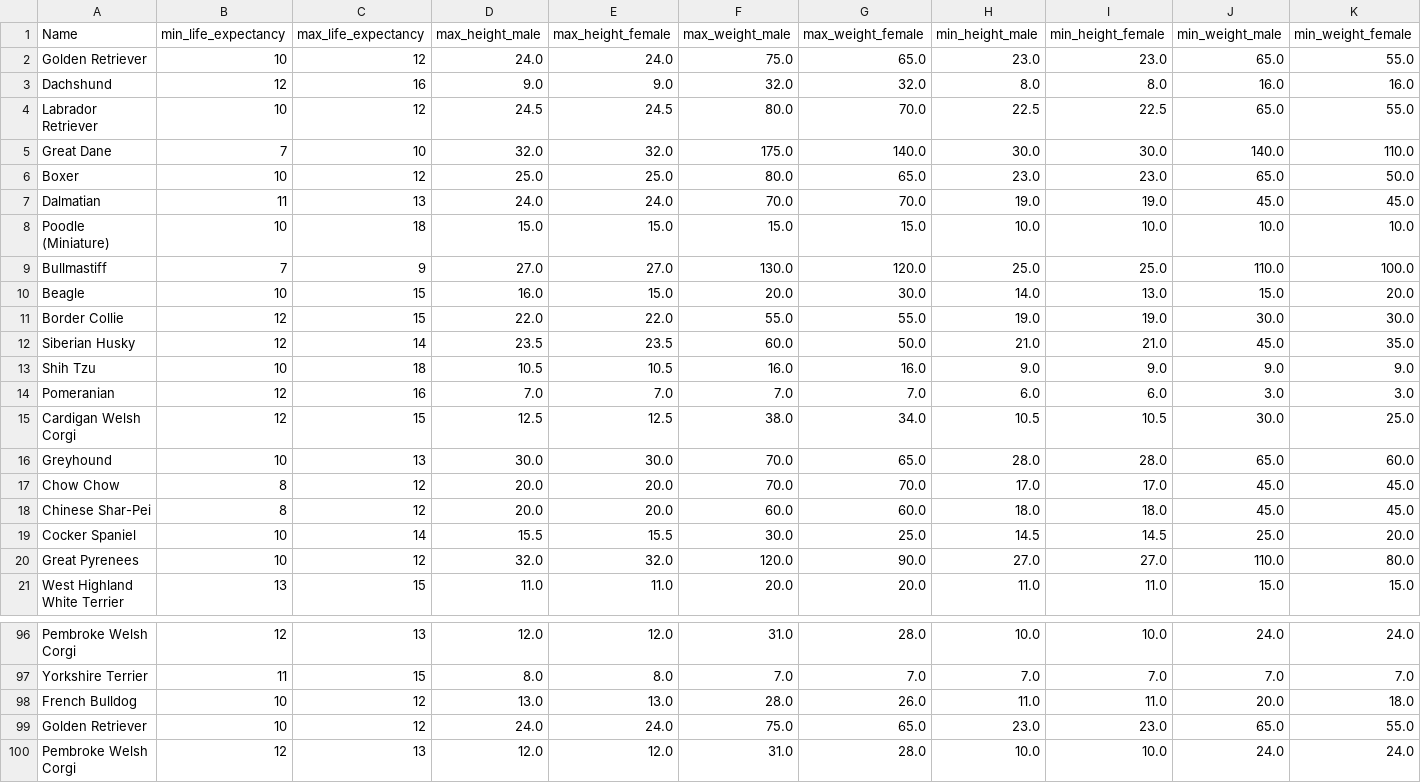
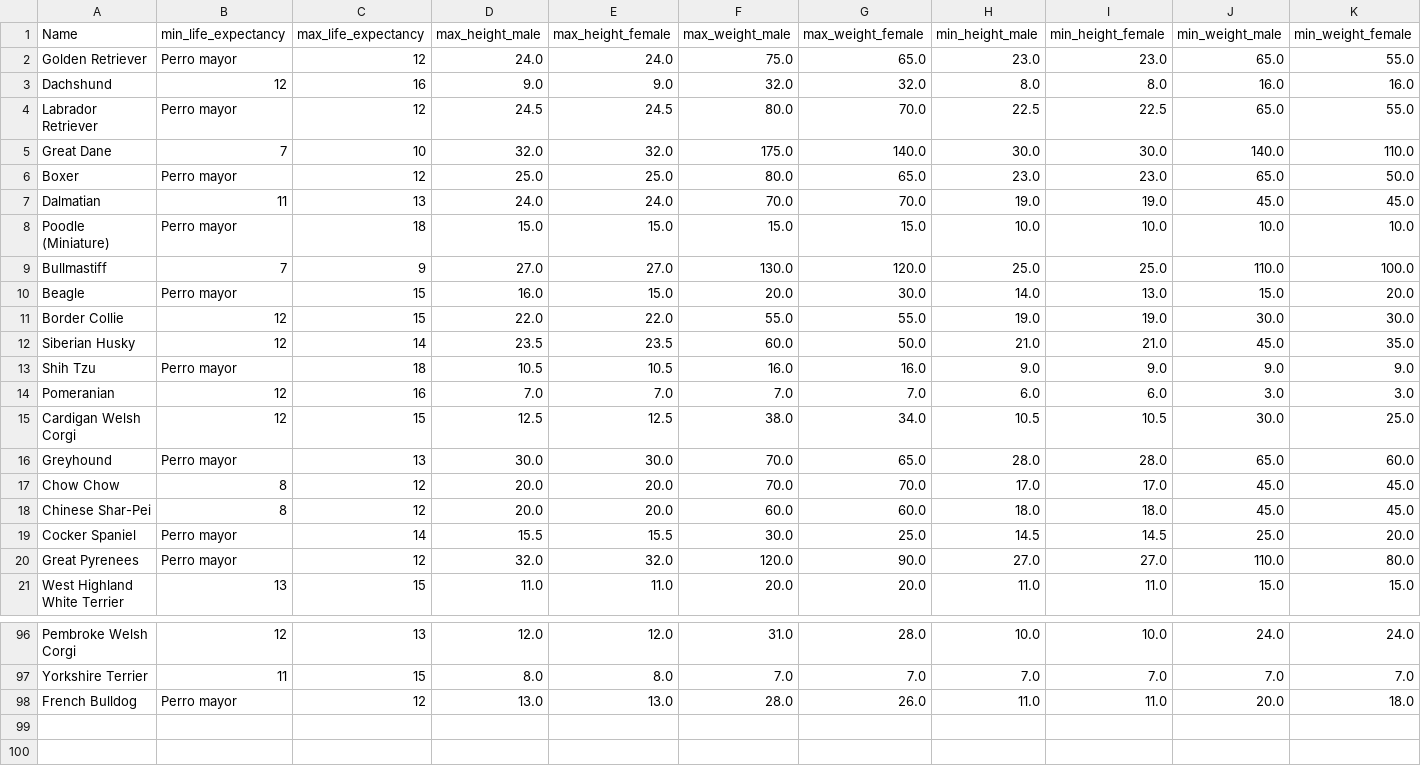
Before and after one commit to harlock/MLServer2.0, a CSV file: datasets/nxiOdhFHXu12ZVIb4STsJNT1AKkt3IkoKMyYMEEK.csv, drawn as a sheet; only a part is shown, gaps mark what is left out; rows hold the shown columns only; the diff covers the shown part only; the diff names each change by its address in the sheet, - before the commit and + after, or states it on an @@ line.

```diff
--- a/datasets/nxiOdhFHXu12ZVIb4STsJNT1AKkt3IkoKMyYMEEK.csv
+++ b/datasets/nxiOdhFHXu12ZVIb4STsJNT1AKkt3IkoKMyYMEEK.csv
-B2 (min_life_expectancy): 10
+B2 (min_life_expectancy): Perro mayor
-B4 (min_life_expectancy): 10
+B4 (min_life_expectancy): Perro mayor
-B6 (min_life_expectancy): 10
+B6 (min_life_expectancy): Perro mayor
-B8 (min_life_expectancy): 10
+B8 (min_life_expectancy): Perro mayor
-B10 (min_life_expectancy): 10
+B10 (min_life_expectancy): Perro mayor
-B13 (min_life_expectancy): 10
+B13 (min_life_expectancy): Perro mayor
-B16 (min_life_expectancy): 10
+B16 (min_life_expectancy): Perro mayor
-B19:B20 (min_life_expectancy): 10
+B19:B20 (min_life_expectancy): Perro mayor
-B98 (min_life_expectancy): 10
+B98 (min_life_expectancy): Perro mayor
-row 99: Golden Retriever | 10 | 12 | 24.0 | 24.0 | 75.0 | 65.0 | 23.0 | 23.0 | 65.0 | 55.0
-row 100: Pembroke Welsh Corgi | 12 | 13 | 12.0 | 12.0 | 31.0 | 28.0 | 10.0 | 10.0 | 24.0 | 24.0
```
Also changed, not shown: 14 edited cells elsewhere in this file, 6 other files.
